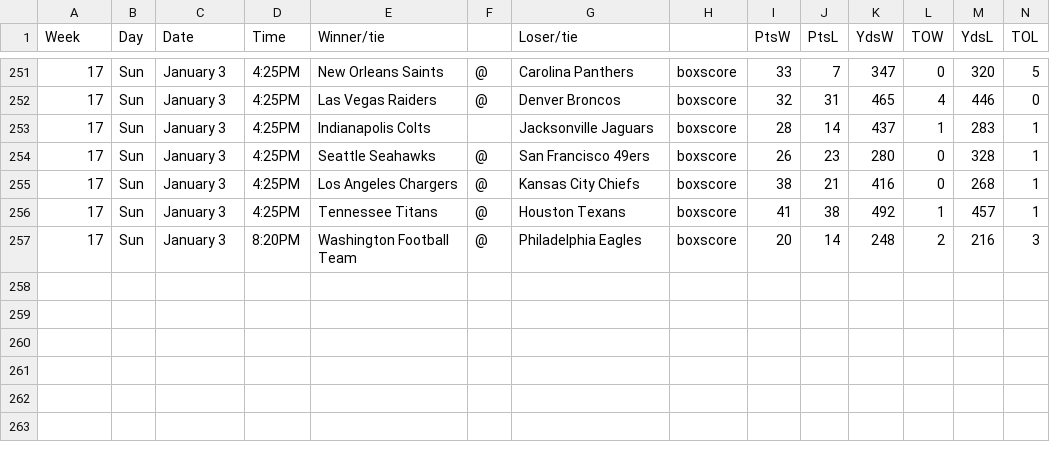
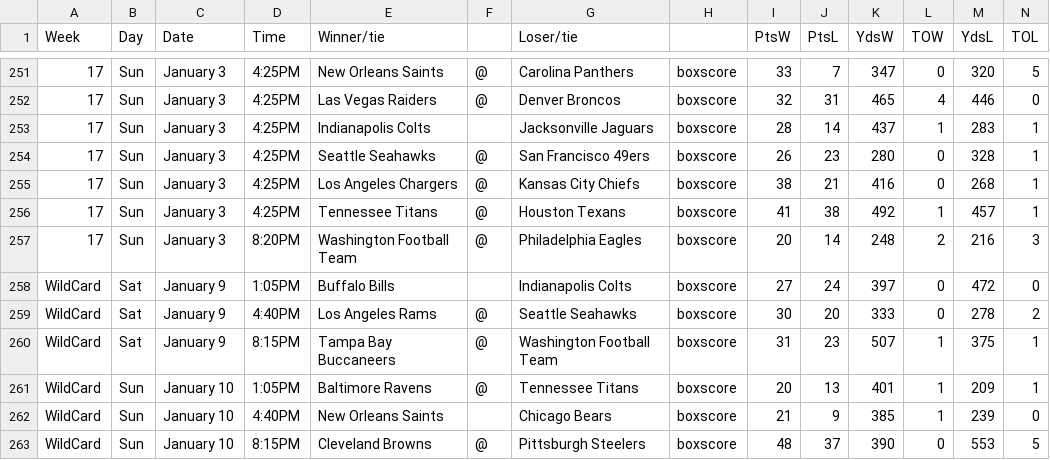
Before and after one commit to jackwarfield/rg2_poll, a CSV file: nfl/games2020.csv, drawn as a sheet; only a part is shown, gaps mark what is left out.

```diff
--- a/nfl/games2020.csv
+++ b/nfl/games2020.csv
@@ -257 +257,7 @@ Week,Day,Date,Time,Winner/tie,,Loser/tie,,PtsW,PtsL,YdsW,TOW,YdsL,TOL
 17,Sun,January 3,8:20PM,Washington Football Team,@,Philadelphia Eagles,boxscore,20,14,248,2,216,3
+WildCard,Sat,January 9,1:05PM,Buffalo Bills,,Indianapolis Colts,boxscore,27,24,397,0,472,0
+WildCard,Sat,January 9,4:40PM,Los Angeles Rams,@,Seattle Seahawks,boxscore,30,20,333,0,278,2
+WildCard,Sat,January 9,8:15PM,Tampa Bay Buccaneers,@,Washington Football Team,boxscore,31,23,507,1,375,1
+WildCard,Sun,January 10,1:05PM,Baltimore Ravens,@,Tennessee Titans,boxscore,20,13,401,1,209,1
+WildCard,Sun,January 10,4:40PM,New Orleans Saints,,Chicago Bears,boxscore,21,9,385,1,239,0
+WildCard,Sun,January 10,8:15PM,Cleveland Browns,@,Pittsburgh Steelers,boxscore,48,37,390,0,553,5
```
Also changed, not shown: cbb/NCAA_Hoops_Results.csv, cbb/teams_2020_rankings.csv, 2 other files.
